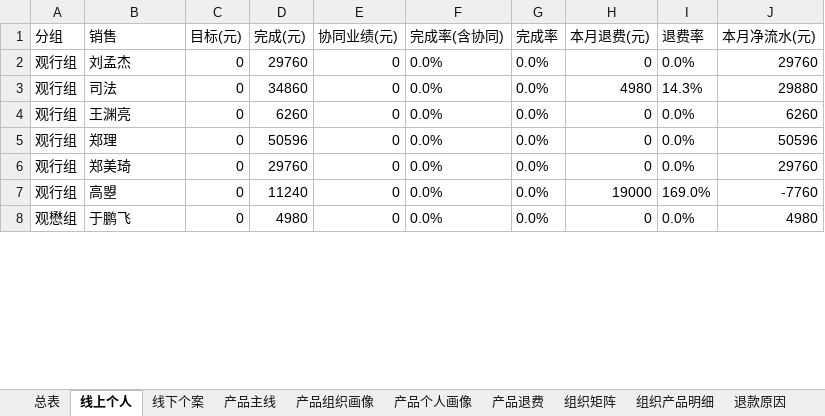
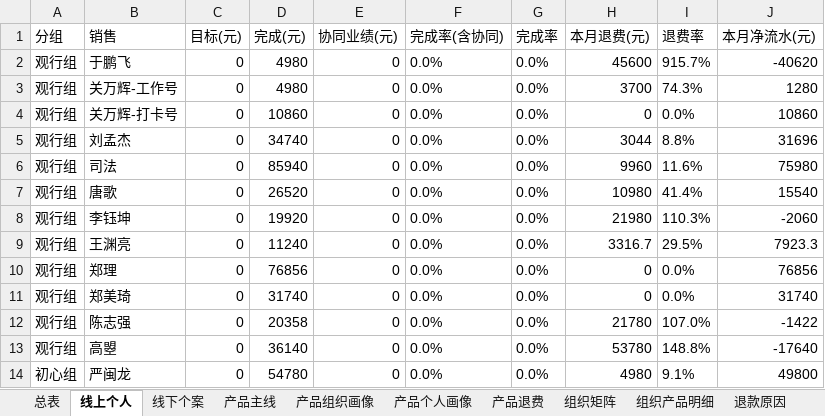
Before and after one commit to fannyqian/my-dashbord-for-guanxin, an Excel workbook: 导出_总表.xlsx, sheet 线上个人, drawn as a sheet; only a part is shown; values as stored, in another font and other column widths than the file's, no borders; removed rows and columns are numbered as before the commit, all else as after; the diff covers the shown part only; the diff names each change by its address in the sheet, - before the commit and + after, or states it on an @@ line.

```diff
--- a/导出_总表.xlsx (sheet 线上个人)
+++ b/导出_总表.xlsx (sheet 线上个人)
+row 2: 观行组 | 于鹏飞 | 0 | 4980 | 0 | 0.0% | 0.0% | 45600 | 915.7% | -40620
+row 3: 观行组 | 关万辉-工作号 | 0 | 4980 | 0 | 0.0% | 0.0% | 3700 | 74.3% | 1280
+row 4: 观行组 | 关万辉-打卡号 | 0 | 10860 | 0 | 0.0% | 0.0% | 0 | 0.0% | 10860
-D5 (完成(元)): 29760
+D5 (完成(元)): 34740
-H5 (本月退费(元)): 0
+H5 (本月退费(元)): 3044
-I5 (退费率): 0.0%
+I5 (退费率): 8.8%
-J5 (本月净流水(元)): 29760
+J5 (本月净流水(元)): 31696
-D6 (完成(元)): 34860
+D6 (完成(元)): 85940
-H6 (本月退费(元)): 4980
+H6 (本月退费(元)): 9960
-I6 (退费率): 14.3%
+I6 (退费率): 11.6%
-J6 (本月净流水(元)): 29880
+J6 (本月净流水(元)): 75980
+row 7: 观行组 | 唐歌 | 0 | 26520 | 0 | 0.0% | 0.0% | 10980 | 41.4% | 15540
+row 8: 观行组 | 李钰坤 | 0 | 19920 | 0 | 0.0% | 0.0% | 21980 | 110.3% | -2060
-D9 (完成(元)): 6260
+D9 (完成(元)): 11240
-H9 (本月退费(元)): 0
+H9 (本月退费(元)): 3316.7
-I9 (退费率): 0.0%
+I9 (退费率): 29.5%
-J9 (本月净流水(元)): 6260
+J9 (本月净流水(元)): 7923.3
-D10 (完成(元)): 50596
+D10 (完成(元)): 76856
-J10 (本月净流水(元)): 50596
+J10 (本月净流水(元)): 76856
-D11 (完成(元)): 29760
+D11 (完成(元)): 31740
-J11 (本月净流水(元)): 29760
+J11 (本月净流水(元)): 31740
+row 12: 观行组 | 陈志强 | 0 | 20358 | 0 | 0.0% | 0.0% | 21780 | 107.0% | -1422
-D13 (完成(元)): 11240
+D13 (完成(元)): 36140
-H13 (本月退费(元)): 19000
+H13 (本月退费(元)): 53780
-I13 (退费率): 169.0%
+I13 (退费率): 148.8%
-J13 (本月净流水(元)): -7760
+J13 (本月净流水(元)): -17640
-row 8: 观懋组 | 于鹏飞 | 0 | 4980 | 0 | 0.0% | 0.0% | 0 | 0.0% | 4980
+row 14: 初心组 | 严闽龙 | 0 | 54780 | 0 | 0.0% | 0.0% | 4980 | 9.1% | 49800
```
Also changed, not shown: 8 added rows, 4 removed rows and 45 edited cells elsewhere in this sheet, sheet 组织产品明细, sheet 组织矩阵, sheet 产品个人画像, sheet 线下个案, sheet 退款分组, sheet 产品退费, 8 more sheets, 产品分析_导出.xlsx, 导出_总表_11月.xlsx, 7 other files.
